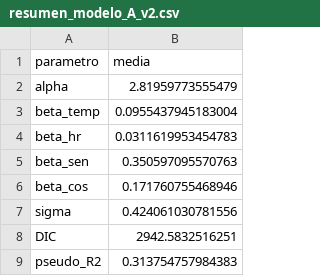
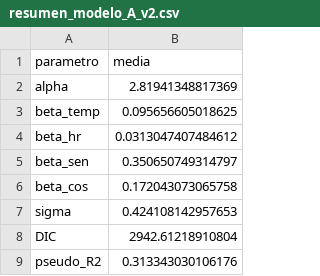
Before and after one commit to PauGarza/Contaminacion-CDMX, a CSV file: output/figures/resumen_modelo_A_v2.csv, drawn as a sheet.

```diff
--- a/output/figures/resumen_modelo_A_v2.csv
+++ b/output/figures/resumen_modelo_A_v2.csv
@@ -1,9 +1,9 @@
 "parametro","media"
-"alpha",2.81959773555479
-"beta_temp",0.0955437945183004
-"beta_hr",0.0311619953454783
-"beta_sen",0.350597095570763
-"beta_cos",0.171760755468946
-"sigma",0.424061030781556
-"DIC",2942.5832516251
-"pseudo_R2",0.313754757984383
+"alpha",2.81941348817369
+"beta_temp",0.095656605018625
+"beta_hr",0.0313047407484612
+"beta_sen",0.350650749314797
+"beta_cos",0.172043073065758
+"sigma",0.424108142957653
+"DIC",2942.61218910804
+"pseudo_R2",0.313343030106176
```
Also changed, not shown: output/figures/alphaj_modelo_B_v2.csv, output/figures/alphaj_modelo_C1_v2.csv, 19 other files.
